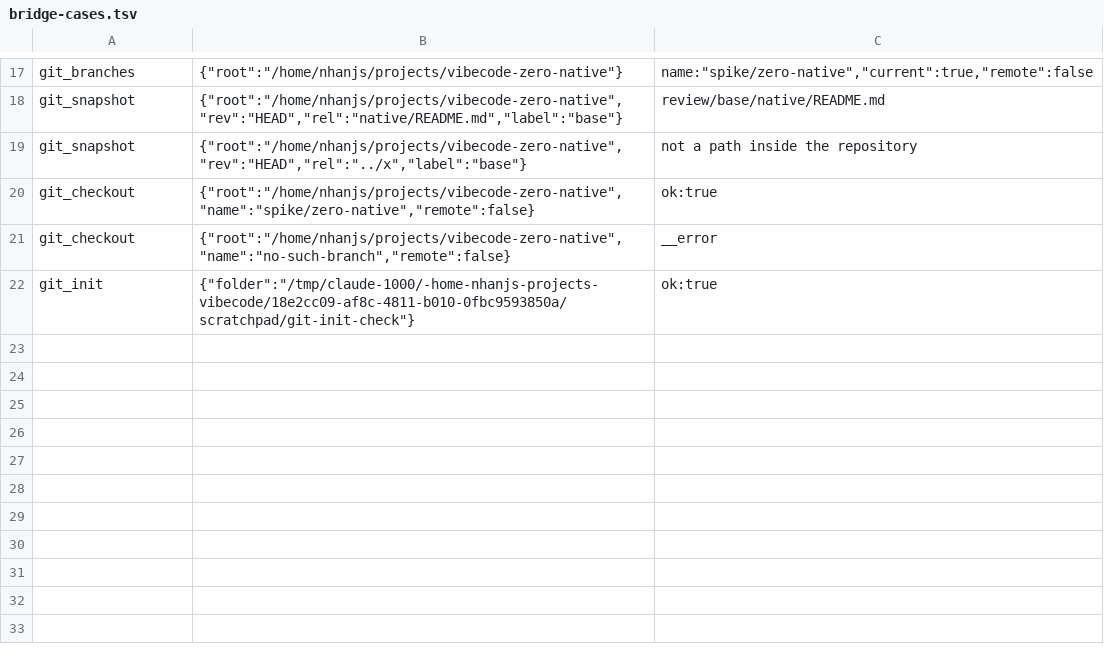
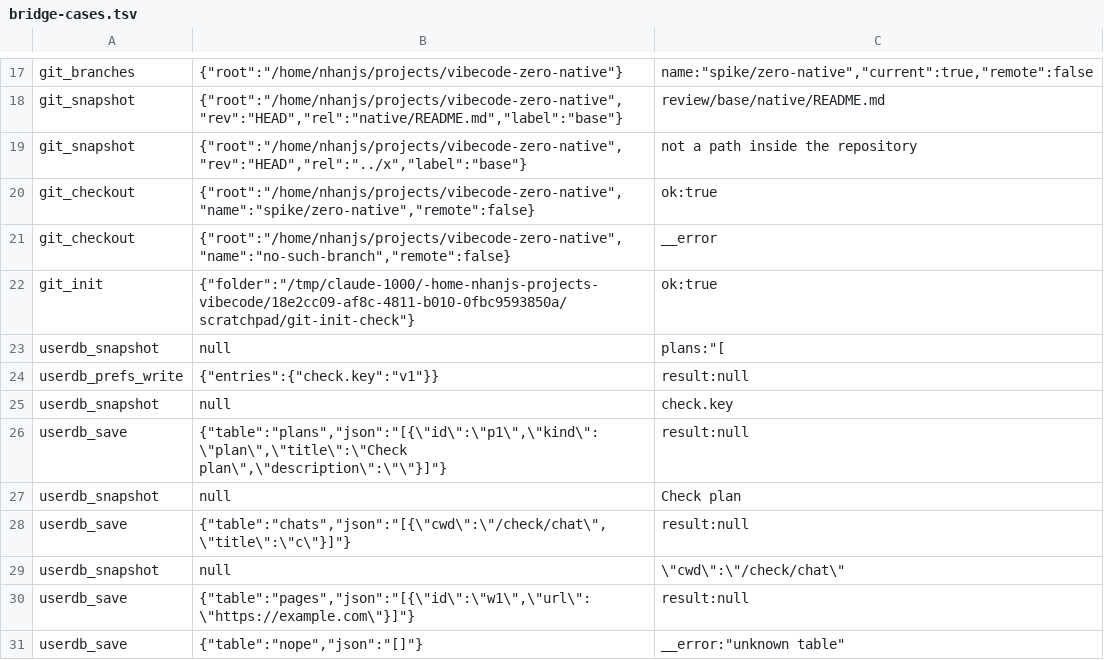
Before and after one commit to nhanfu/vibecode, a TSV file: native/scripts/bridge-cases.tsv, drawn as a sheet; only a part is shown, gaps mark what is left out; the diff names each change by its address in the sheet, - before the commit and + after, or states it on an @@ line.

```diff
--- a/native/scripts/bridge-cases.tsv
+++ b/native/scripts/bridge-cases.tsv
+row 23: userdb_snapshot | null | plans:"[
+row 24: userdb_prefs_write | {"entries":{"check.key":"v1"}} | result:null
+row 25: userdb_snapshot | null | check.key
+row 26: userdb_save | {"table":"plans","json":"[{\"id\":\"p1\",\"kind\":\"plan\",\"title\":\"Check plan\",\"description\":\"\"}]"} | result:null
+row 27: userdb_snapshot | null | Check plan
+row 28: userdb_save | {"table":"chats","json":"[{\"cwd\":\"/check/chat\",\"title\":\"c\"}]"} | result:null
+row 29: userdb_snapshot | null | \"cwd\":\"/check/chat\"
+row 30: userdb_save | {"table":"pages","json":"[{\"id\":\"w1\",\"url\":\"https://example.com\"}]"} | result:null
+row 31: userdb_save | {"table":"nope","json":"[]"} | __error:"unknown table"
```
Also changed, not shown: 8 other files.
